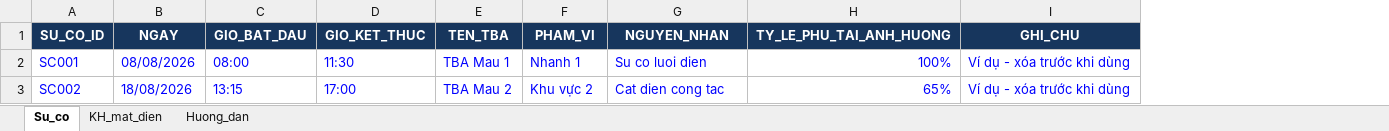
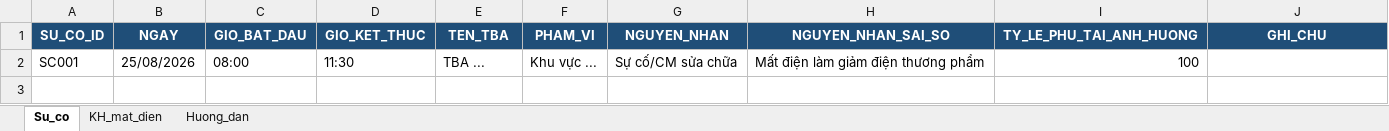
Before and after one commit to tungpcth-ops/EVN-Forecast-1.1, an Excel workbook: Mau_Nhat_ky_mat_dien.xlsx, sheet Su_co, drawn as a sheet; values as stored, in another font and other column widths than the file's, no borders; removed rows and columns are numbered as before the commit, all else as after; the diff names each change by its address in the sheet, - before the commit and + after, or states it on an @@ line.

```diff
--- a/Mau_Nhat_ky_mat_dien.xlsx (sheet Su_co)
+++ b/Mau_Nhat_ky_mat_dien.xlsx (sheet Su_co)
+column H (NGUYEN_NHAN_SAI_SO), row 2: Mất điện làm giảm điện thương phẩm
-A1:G1 fill: #17365D
+A1:G1 fill: #1F4E78
-I1:J1 fill: #17365D
+I1:J1 fill: #1F4E78
-A2:G2 text colour: #0000FF
+A2:G2 text colour: black
-B2 (NGAY): 08/08/2026
+B2 (NGAY): 25/08/2026
-E2 (TEN_TBA): TBA Mau 1
+E2 (TEN_TBA): TBA ...
-F2 (PHAM_VI): Nhanh 1
+F2 (PHAM_VI): Khu vực ...
-G2 (NGUYEN_NHAN): Su co luoi dien
+G2 (NGUYEN_NHAN): Sự cố/CM sửa chữa
-I2 (TY_LE_PHU_TAI_ANH_HUONG): 100%
+I2 (TY_LE_PHU_TAI_ANH_HUONG): 100
-I2 text colour: #0000FF
+I2 text colour: black
-J2 (GHI_CHU): Ví dụ - xóa trước khi dùng
+J2 (GHI_CHU): (empty)
-row 3: SC002 | 18/08/2026 | 13:15 | 17:00 | TBA Mau 2 | Khu vực 2 | Cat dien cong tac | 65% | Ví dụ - xóa trước khi dùng
```
Also changed, not shown: sheet KH_mat_dien, sheet Huong_dan, 8 other files.
